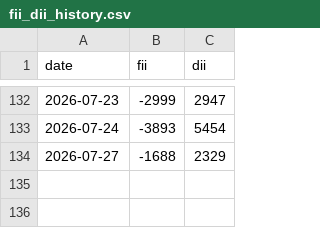
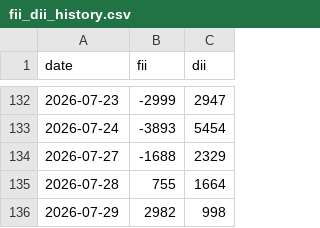
Before and after one commit to ansh4590-ai/weekly_report_project_monarch, a CSV file: fii_dii_history.csv, drawn as a sheet; only a part is shown, gaps mark what is left out.

```diff
--- a/fii_dii_history.csv
+++ b/fii_dii_history.csv
@@ -134 +134,3 @@ date,fii,dii
 2026-07-27,-1688,2329
+2026-07-28,755,1664
+2026-07-29,2982,998
```
Also changed, not shown: 1 other file.
